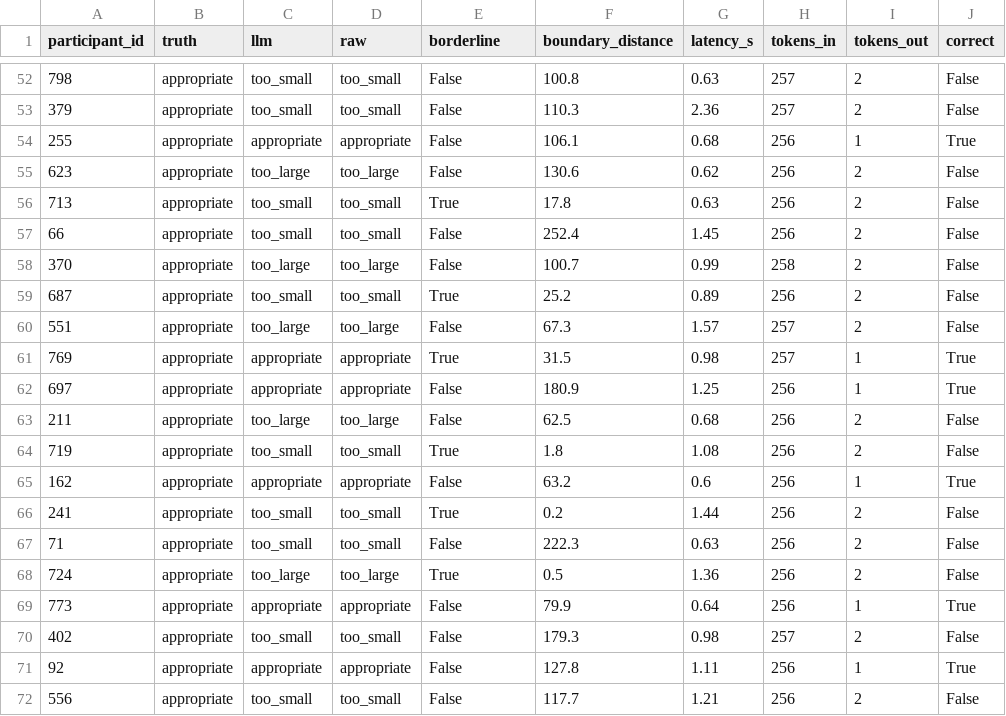
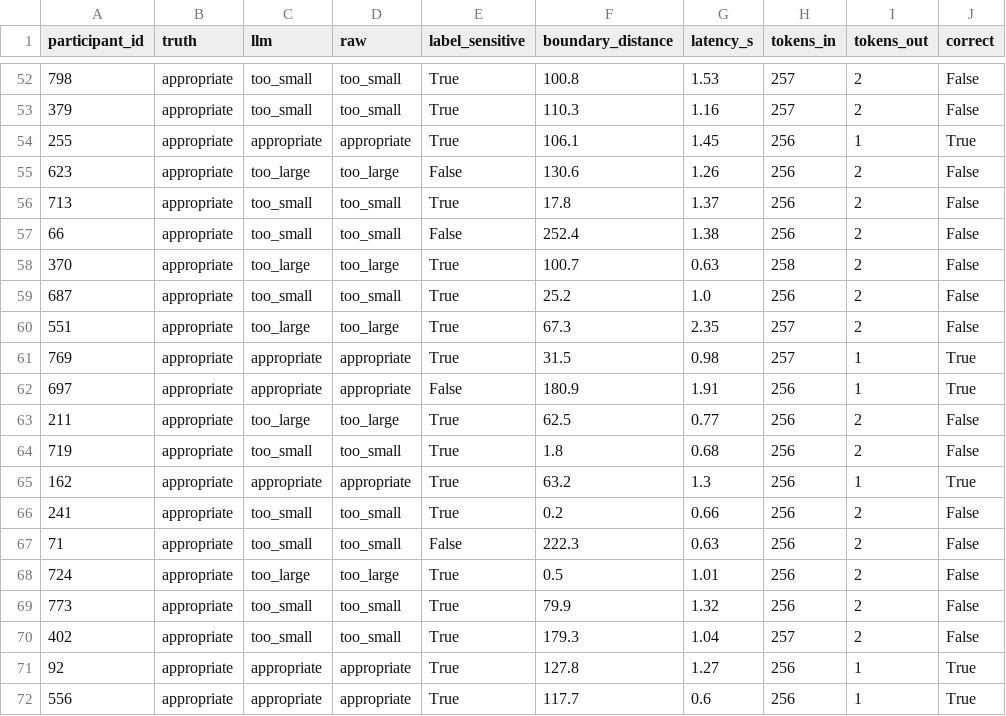
Before and after one commit to Lizzy-808/coachfit-cut-assistant, a CSV file: eval/results/B_llm_only_baseline.csv, drawn as a sheet; only a part is shown, gaps mark what is left out; the diff covers the shown part only.

```diff
--- a/eval/results/B_llm_only_baseline.csv
+++ b/eval/results/B_llm_only_baseline.csv
@@ -1 +1 @@
-participant_id,truth,llm,raw,borderline,boundary_distance,latency_s,tokens_in,tokens_out,correct
+participant_id,truth,llm,raw,label_sensitive,boundary_distance,latency_s,tokens_in,tokens_out,correct
@@ -52,21 +52,21 @@ participant_id,truth,llm,raw,borderline,boundary_distance,latency_s,tokens_in,to
-798,appropriate,too_small,too_small,False,100.8,0.63,257,2,False
-379,appropriate,too_small,too_small,False,110.3,2.36,257,2,False
-255,appropriate,appropriate,appropriate,False,106.1,0.68,256,1,True
-623,appropriate,too_large,too_large,False,130.6,0.62,256,2,False
-713,appropriate,too_small,too_small,True,17.8,0.63,256,2,False
-66,appropriate,too_small,too_small,False,252.4,1.45,256,2,False
-370,appropriate,too_large,too_large,False,100.7,0.99,258,2,False
-687,appropriate,too_small,too_small,True,25.2,0.89,256,2,False
-551,appropriate,too_large,too_large,False,67.3,1.57,257,2,False
+798,appropriate,too_small,too_small,True,100.8,1.53,257,2,False
+379,appropriate,too_small,too_small,True,110.3,1.16,257,2,False
+255,appropriate,appropriate,appropriate,True,106.1,1.45,256,1,True
+623,appropriate,too_large,too_large,False,130.6,1.26,256,2,False
+713,appropriate,too_small,too_small,True,17.8,1.37,256,2,False
+66,appropriate,too_small,too_small,False,252.4,1.38,256,2,False
+370,appropriate,too_large,too_large,True,100.7,0.63,258,2,False
+687,appropriate,too_small,too_small,True,25.2,1.0,256,2,False
+551,appropriate,too_large,too_large,True,67.3,2.35,257,2,False
 769,appropriate,appropriate,appropriate,True,31.5,0.98,257,1,True
-697,appropriate,appropriate,appropriate,False,180.9,1.25,256,1,True
-211,appropriate,too_large,too_large,False,62.5,0.68,256,2,False
-719,appropriate,too_small,too_small,True,1.8,1.08,256,2,False
-162,appropriate,appropriate,appropriate,False,63.2,0.6,256,1,True
-241,appropriate,too_small,too_small,True,0.2,1.44,256,2,False
+697,appropriate,appropriate,appropriate,False,180.9,1.91,256,1,True
+211,appropriate,too_large,too_large,True,62.5,0.77,256,2,False
+719,appropriate,too_small,too_small,True,1.8,0.68,256,2,False
+162,appropriate,appropriate,appropriate,True,63.2,1.3,256,1,True
+241,appropriate,too_small,too_small,True,0.2,0.66,256,2,False
 71,appropriate,too_small,too_small,False,222.3,0.63,256,2,False
-724,appropriate,too_large,too_large,True,0.5,1.36,256,2,False
-773,appropriate,appropriate,appropriate,False,79.9,0.64,256,1,True
-402,appropriate,too_small,too_small,False,179.3,0.98,257,2,False
-92,appropriate,appropriate,appropriate,False,127.8,1.11,256,1,True
-556,appropriate,too_small,too_small,False,117.7,1.21,256,2,False
+724,appropriate,too_large,too_large,True,0.5,1.01,256,2,False
+773,appropriate,too_small,too_small,True,79.9,1.32,256,2,False
+402,appropriate,too_small,too_small,True,179.3,1.04,257,2,False
+92,appropriate,appropriate,appropriate,True,127.8,1.27,256,1,True
+556,appropriate,appropriate,appropriate,True,117.7,0.6,256,1,True
```
Also changed, not shown: 113 edited cells elsewhere in this file, eval/handwritten_cases.csv, eval/results/human_check_TO_FILL.csv, 15 other files.
